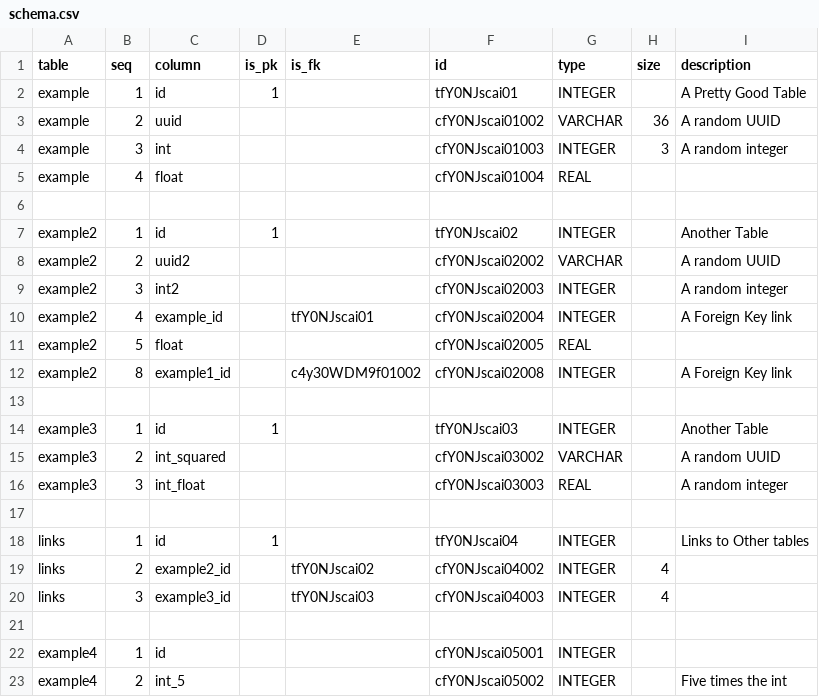
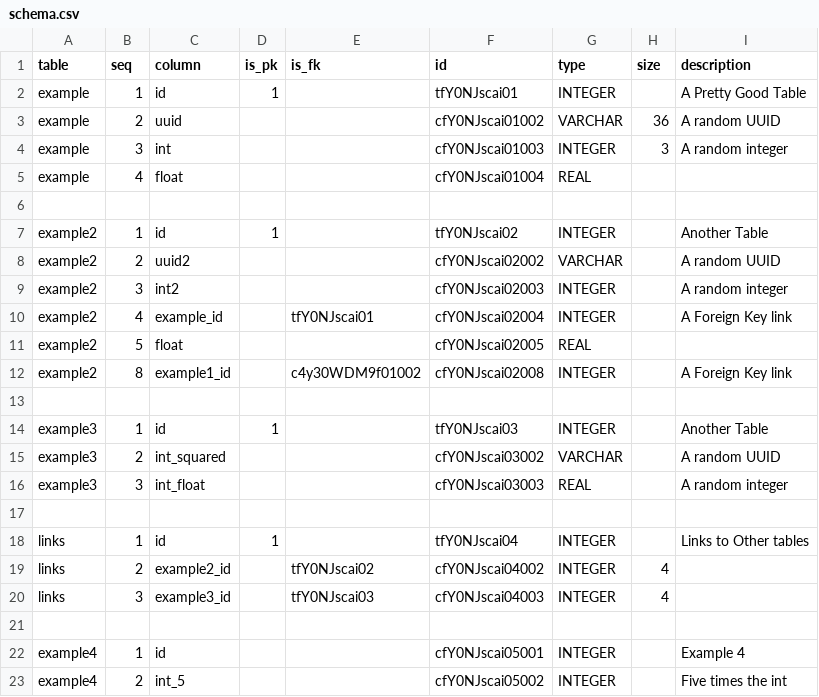
Before and after one commit to CivicKnowledge/example-bundles, a CSV file: example.com/simple/meta/schema.csv, drawn as a sheet.

```diff
--- a/example.com/simple/meta/schema.csv
+++ b/example.com/simple/meta/schema.csv
@@ -21,3 +21,3 @@ links,3,example3_id,,tfY0NJscai03,cfY0NJscai04003,INTEGER,4,
 ,,,,,,,,
-example4,1,id,,,cfY0NJscai05001,INTEGER,,
+example4,1,id,,,cfY0NJscai05001,INTEGER,,Example 4
 example4,2,int_5,,,cfY0NJscai05002,INTEGER,,Five times the int
```
Also changed, not shown: example.com/altdb-orig/meta/schema.csv, example.com/random/meta/schema.csv, 13 other files.
